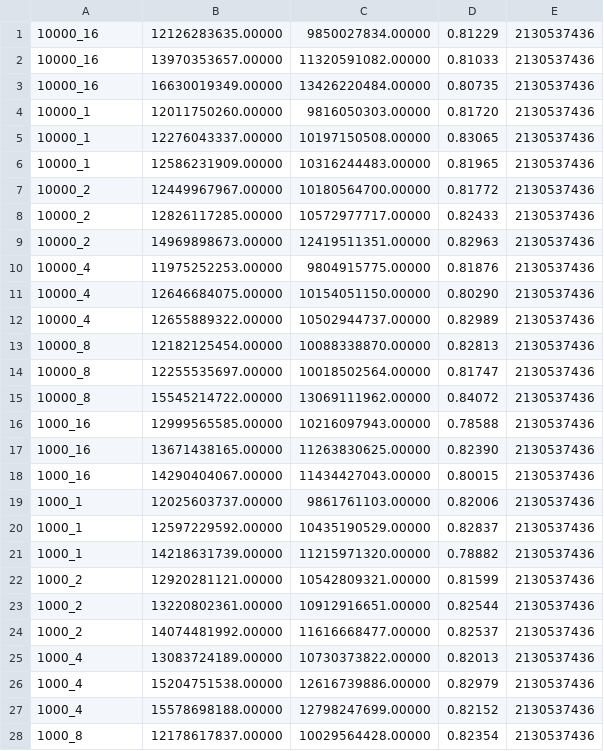
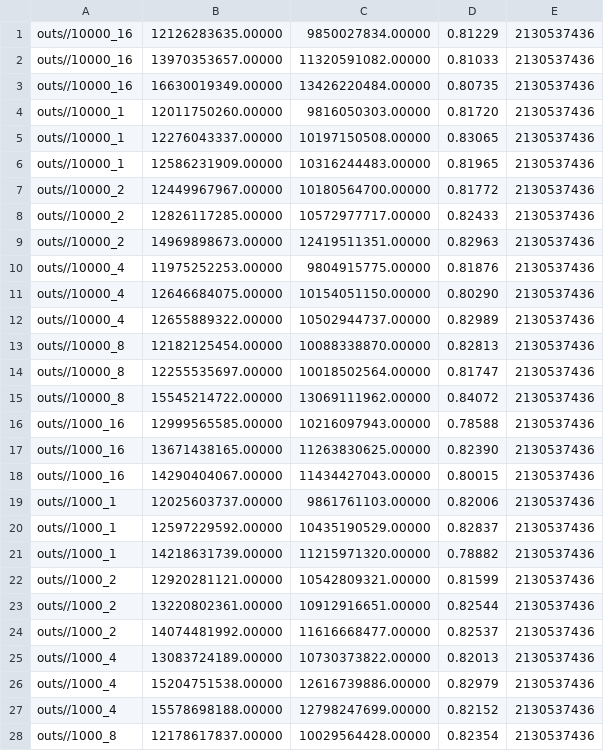
Before and after one commit to wojtekzozlak/Mgr, a CSV file: benchmark/plot/write_bench_ssd.csv, drawn as a sheet; only a part is shown; the diff covers the shown part only.

```diff
--- a/benchmark/plot/write_bench_ssd.csv
+++ b/benchmark/plot/write_bench_ssd.csv
@@ -1,28 +1,28 @@
-10000_16, 12126283635.00000, 9850027834.00000, 0.81229, 2130537436
-10000_16, 13970353657.00000, 11320591082.00000, 0.81033, 2130537436
-10000_16, 16630019349.00000, 13426220484.00000, 0.80735, 2130537436
-10000_1, 12011750260.00000, 9816050303.00000, 0.81720, 2130537436
-10000_1, 12276043337.00000, 10197150508.00000, 0.83065, 2130537436
-10000_1, 12586231909.00000, 10316244483.00000, 0.81965, 2130537436
-10000_2, 12449967967.00000, 10180564700.00000, 0.81772, 2130537436
-10000_2, 12826117285.00000, 10572977717.00000, 0.82433, 2130537436
-10000_2, 14969898673.00000, 12419511351.00000, 0.82963, 2130537436
-10000_4, 11975252253.00000, 9804915775.00000, 0.81876, 2130537436
-10000_4, 12646684075.00000, 10154051150.00000, 0.80290, 2130537436
-10000_4, 12655889322.00000, 10502944737.00000, 0.82989, 2130537436
-10000_8, 12182125454.00000, 10088338870.00000, 0.82813, 2130537436
-10000_8, 12255535697.00000, 10018502564.00000, 0.81747, 2130537436
-10000_8, 15545214722.00000, 13069111962.00000, 0.84072, 2130537436
-1000_16, 12999565585.00000, 10216097943.00000, 0.78588, 2130537436
-1000_16, 13671438165.00000, 11263830625.00000, 0.82390, 2130537436
-1000_16, 14290404067.00000, 11434427043.00000, 0.80015, 2130537436
-1000_1, 12025603737.00000, 9861761103.00000, 0.82006, 2130537436
-1000_1, 12597229592.00000, 10435190529.00000, 0.82837, 2130537436
-1000_1, 14218631739.00000, 11215971320.00000, 0.78882, 2130537436
-1000_2, 12920281121.00000, 10542809321.00000, 0.81599, 2130537436
-1000_2, 13220802361.00000, 10912916651.00000, 0.82544, 2130537436
-1000_2, 14074481992.00000, 11616668477.00000, 0.82537, 2130537436
-1000_4, 13083724189.00000, 10730373822.00000, 0.82013, 2130537436
-1000_4, 15204751538.00000, 12616739886.00000, 0.82979, 2130537436
-1000_4, 15578698188.00000, 12798247699.00000, 0.82152, 2130537436
-1000_8, 12178617837.00000, 10029564428.00000, 0.82354, 2130537436
+outs//10000_16, 12126283635.00000, 9850027834.00000, 0.81229, 2130537436
+outs//10000_16, 13970353657.00000, 11320591082.00000, 0.81033, 2130537436
+outs//10000_16, 16630019349.00000, 13426220484.00000, 0.80735, 2130537436
+outs//10000_1, 12011750260.00000, 9816050303.00000, 0.81720, 2130537436
+outs//10000_1, 12276043337.00000, 10197150508.00000, 0.83065, 2130537436
+outs//10000_1, 12586231909.00000, 10316244483.00000, 0.81965, 2130537436
+outs//10000_2, 12449967967.00000, 10180564700.00000, 0.81772, 2130537436
+outs//10000_2, 12826117285.00000, 10572977717.00000, 0.82433, 2130537436
+outs//10000_2, 14969898673.00000, 12419511351.00000, 0.82963, 2130537436
+outs//10000_4, 11975252253.00000, 9804915775.00000, 0.81876, 2130537436
+outs//10000_4, 12646684075.00000, 10154051150.00000, 0.80290, 2130537436
+outs//10000_4, 12655889322.00000, 10502944737.00000, 0.82989, 2130537436
+outs//10000_8, 12182125454.00000, 10088338870.00000, 0.82813, 2130537436
+outs//10000_8, 12255535697.00000, 10018502564.00000, 0.81747, 2130537436
+outs//10000_8, 15545214722.00000, 13069111962.00000, 0.84072, 2130537436
+outs//1000_16, 12999565585.00000, 10216097943.00000, 0.78588, 2130537436
+outs//1000_16, 13671438165.00000, 11263830625.00000, 0.82390, 2130537436
+outs//1000_16, 14290404067.00000, 11434427043.00000, 0.80015, 2130537436
+outs//1000_1, 12025603737.00000, 9861761103.00000, 0.82006, 2130537436
+outs//1000_1, 12597229592.00000, 10435190529.00000, 0.82837, 2130537436
+outs//1000_1, 14218631739.00000, 11215971320.00000, 0.78882, 2130537436
+outs//1000_2, 12920281121.00000, 10542809321.00000, 0.81599, 2130537436
+outs//1000_2, 13220802361.00000, 10912916651.00000, 0.82544, 2130537436
+outs//1000_2, 14074481992.00000, 11616668477.00000, 0.82537, 2130537436
+outs//1000_4, 13083724189.00000, 10730373822.00000, 0.82013, 2130537436
+outs//1000_4, 15204751538.00000, 12616739886.00000, 0.82979, 2130537436
+outs//1000_4, 15578698188.00000, 12798247699.00000, 0.82152, 2130537436
+outs//1000_8, 12178617837.00000, 10029564428.00000, 0.82354, 2130537436
```
Also changed, not shown: 137 edited cells elsewhere in this file, benchmark/plot/read_bench_ssd.csv, benchmark/read_ssd.csv, 6 other files.
